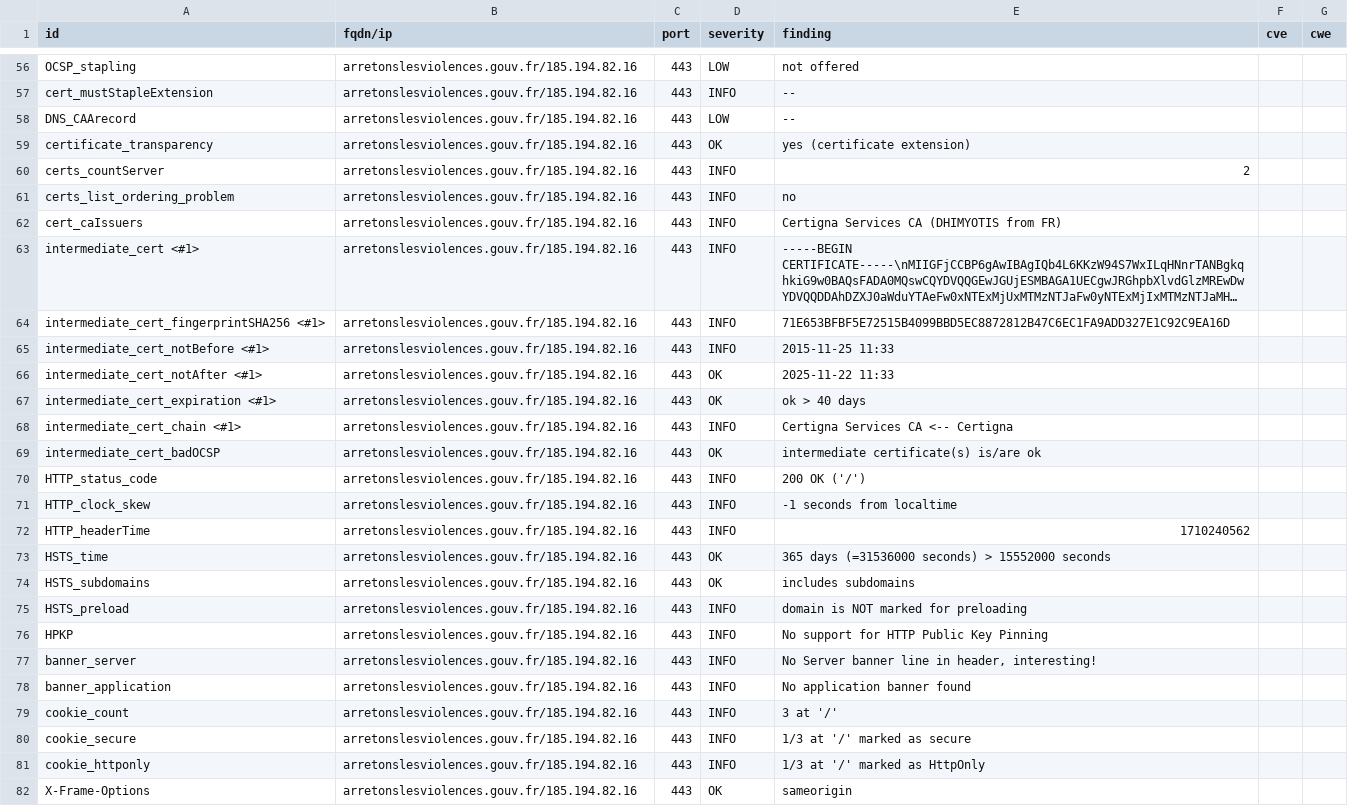
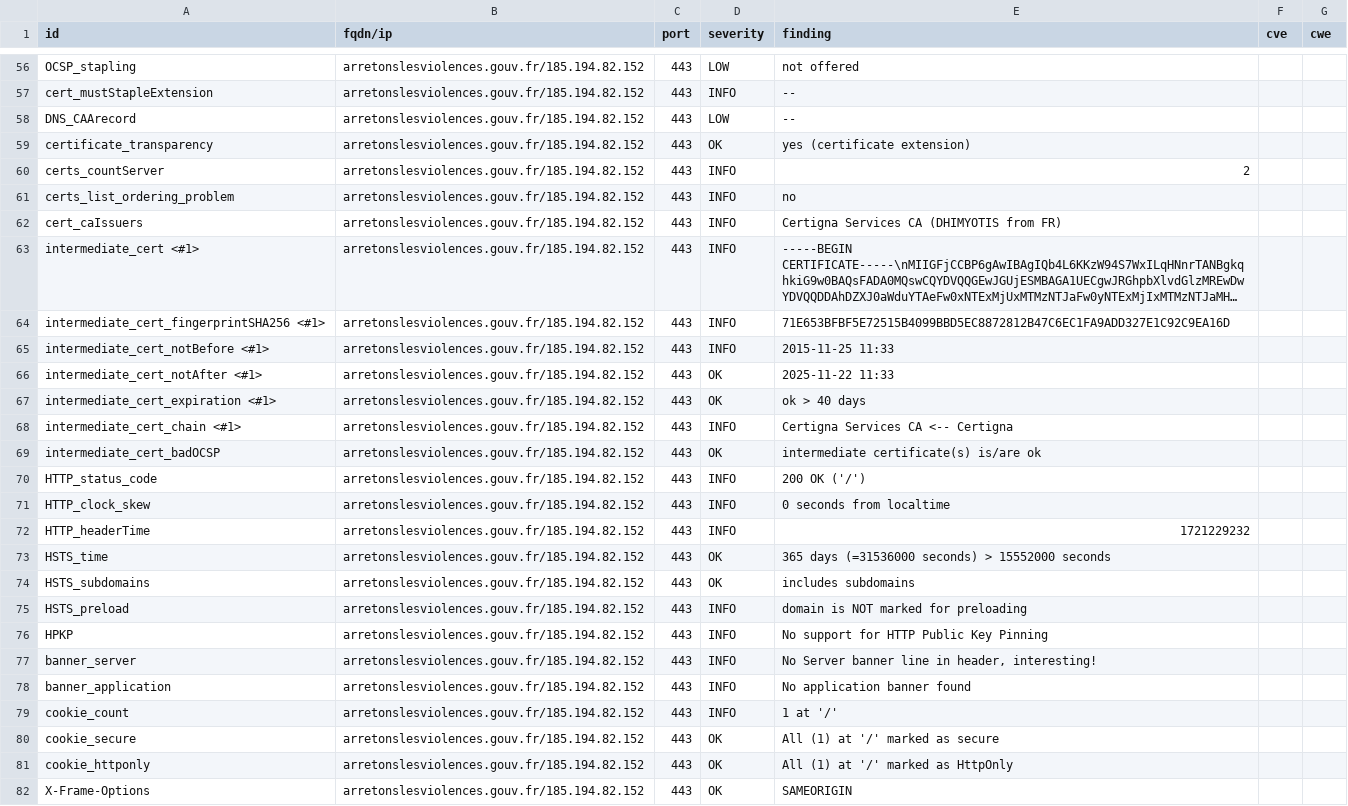
Before and after one commit to GKO-org/dashlordPrd1, a CSV file: results/aHR0cHM6Ly9hcnJldG9uc2xlc3Zpb2xlbmNlcy5nb3V2LmZy/testssl.csv, drawn as a sheet; only a part is shown, gaps mark what is left out; long unchanged cells end in …; the diff covers the shown part only; the diff names each change by its address in the sheet, - before the commit and + after, or states it on an @@ line.

Commit message:
update: https://arretonslesviolences.gouv.fr

```diff
--- a/results/aHR0cHM6Ly9hcnJldG9uc2xlc3Zpb2xlbmNlcy5nb3V2LmZy/testssl.csv
+++ b/results/aHR0cHM6Ly9hcnJldG9uc2xlc3Zpb2xlbmNlcy5nb3V2LmZy/testssl.csv
-B56:B82 (fqdn/ip): arretonslesviolences.gouv.fr/185.194.82.16
+B56:B82 (fqdn/ip): arretonslesviolences.gouv.fr/185.194.82.152
-E71 (finding): -1 seconds from localtime
+E71 (finding): 0 seconds from localtime
-E72 (finding): 1710240562
+E72 (finding): 1721229232
-E79 (finding): 3 at '/'
+E79 (finding): 1 at '/'
-D80:D81 (severity): INFO
+D80:D81 (severity): OK
-E80 (finding): 1/3 at '/' marked as secure
+E80 (finding): All (1) at '/' marked as secure
-E81 (finding): 1/3 at '/' marked as HttpOnly
+E81 (finding): All (1) at '/' marked as HttpOnly
-E82 (finding): sameorigin
+E82 (finding): SAMEORIGIN
```
Also changed, not shown: 1 removed row and 138 edited cells elsewhere in this file, 11 other files.
